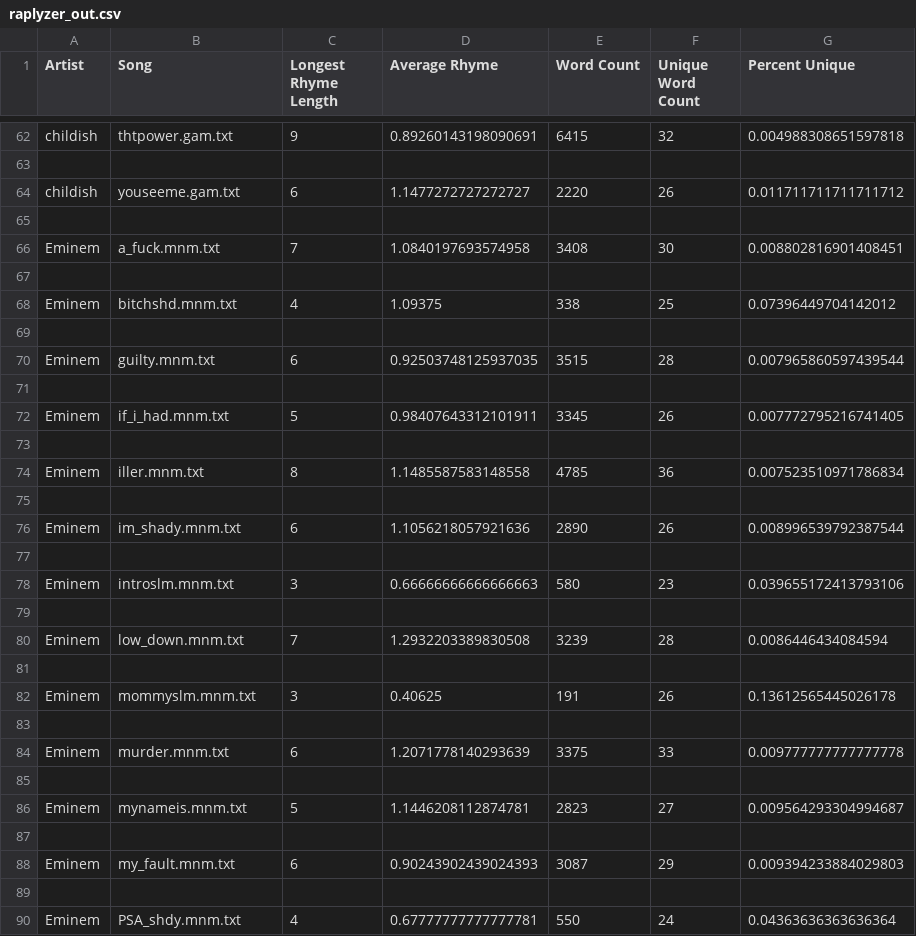
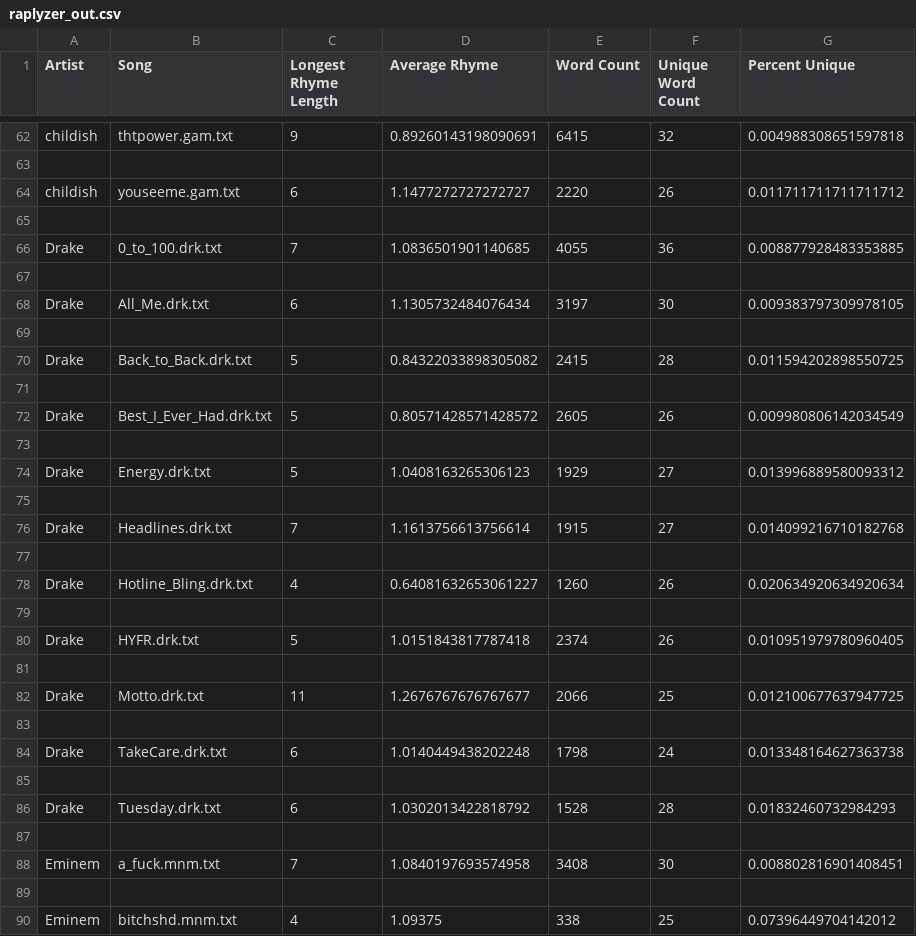
Before and after one commit to pjh5/nml502_spring2016, a CSV file: raplyzer_out.csv, drawn as a sheet; only a part is shown, gaps mark what is left out; the shorter side is filled out with more unchanged rows; the diff names each change by its address in the sheet, - before the commit and + after, or states it on an @@ line.

Commit message:
moved artist folders to subdirectory and ran raplyzer

```diff
--- a/raplyzer_out.csv
+++ b/raplyzer_out.csv
+row 66: Drake | 0_to_100.drk.txt | 7 | 1.0836501901140685 | 4055 | 36 | 0.008877928483353885
+row 67: (empty)
+row 68: Drake | All_Me.drk.txt | 6 | 1.1305732484076434 | 3197 | 30 | 0.009383797309978105
+row 69: (empty)
+row 70: Drake | Back_to_Back.drk.txt | 5 | 0.84322033898305082 | 2415 | 28 | 0.011594202898550725
+row 71: (empty)
+row 72: Drake | Best_I_Ever_Had.drk.txt | 5 | 0.80571428571428572 | 2605 | 26 | 0.009980806142034549
+row 73: (empty)
+row 74: Drake | Energy.drk.txt | 5 | 1.0408163265306123 | 1929 | 27 | 0.013996889580093312
+row 75: (empty)
+row 76: Drake | Headlines.drk.txt | 7 | 1.1613756613756614 | 1915 | 27 | 0.014099216710182768
+row 77: (empty)
+row 78: Drake | Hotline_Bling.drk.txt | 4 | 0.64081632653061227 | 1260 | 26 | 0.020634920634920634
+row 79: (empty)
+row 80: Drake | HYFR.drk.txt | 5 | 1.0151843817787418 | 2374 | 26 | 0.010951979780960405
+row 81: (empty)
+row 82: Drake | Motto.drk.txt | 11 | 1.2676767676767677 | 2066 | 25 | 0.012100677637947725
+row 83: (empty)
+row 84: Drake | TakeCare.drk.txt | 6 | 1.0140449438202248 | 1798 | 24 | 0.013348164627363738
+row 85: (empty)
+row 86: Drake | Tuesday.drk.txt | 6 | 1.0302013422818792 | 1528 | 28 | 0.01832460732984293
+row 87: (empty)
```
Also changed, not shown: 35 other files.
